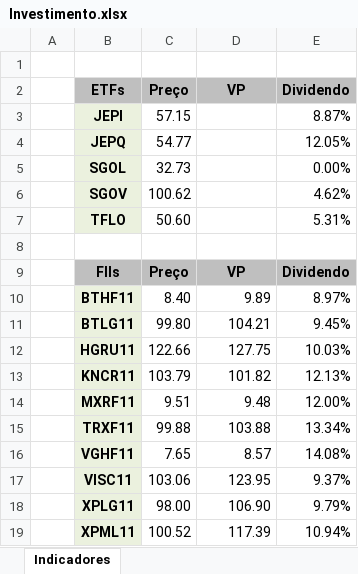
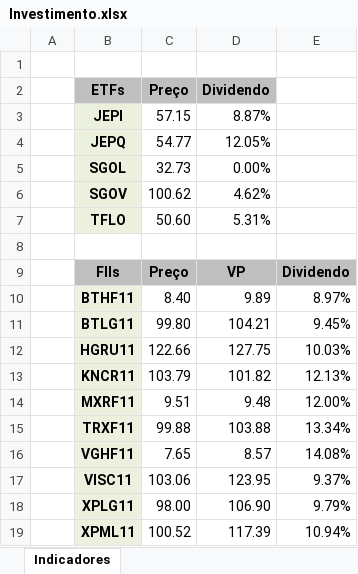
Before and after one commit to bmnsouza/python, an Excel workbook: web-scraping/atualizar-indicadores/Investimento.xlsx, sheet Indicadores, drawn as a sheet; values as stored, in another font and other column widths than the file's, no borders; the diff names each change by its address in the sheet, - before the commit and + after, or states it on an @@ line.

```diff
--- a/web-scraping/atualizar-indicadores/Investimento.xlsx (sheet Indicadores)
+++ b/web-scraping/atualizar-indicadores/Investimento.xlsx (sheet Indicadores)
-D2: VP
+D2: Dividendo
-E2: Dividendo
+E2: (empty)
-E2 fill: #BFBFBF
+E2 fill: none
-D3 (Dividendo): (empty)
+D3 (Dividendo): 8.87%
-E3: 8.87%
+E3: (empty)
-D4 (Dividendo): (empty)
+D4 (Dividendo): 12.05%
-E4: 12.05%
+E4: (empty)
-D5 (Dividendo): (empty)
+D5 (Dividendo): 0.00%
-E5: 0.00%
+E5: (empty)
-D6 (Dividendo): (empty)
+D6 (Dividendo): 4.62%
-E6: 4.62%
+E6: (empty)
-D7 (Dividendo): (empty)
+D7 (Dividendo): 5.31%
-E7: 5.31%
+E7: (empty)
```
Also changed, not shown: 1 other file.
